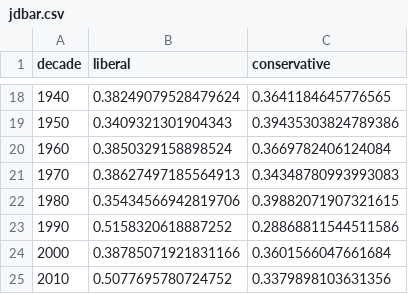
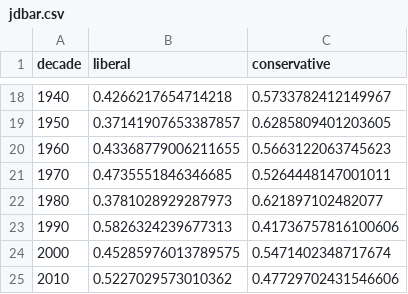
Before and after one commit to Barbara-Gordon/Final_Project, a CSV file: Final App/jdbar.csv, drawn as a sheet; only a part is shown, gaps mark what is left out; the diff covers the shown part only.

```diff
--- a/Final App/jdbar.csv
+++ b/Final App/jdbar.csv
@@ -18,8 +18,8 @@ decade,liberal,conservative
-1940,0.38249079528479624,0.3641184645776565
-1950,0.3409321301904343,0.39435303824789386
-1960,0.3850329158898524,0.3669782406124084
-1970,0.38627497185564913,0.34348780993993083
-1980,0.35434566942819706,0.39882071907321615
-1990,0.5158320618887252,0.28868811544511586
-2000,0.38785071921831166,0.3601566047661684
-2010,0.5077695780724752,0.3379898103631356
+1940,0.4266217654714218,0.5733782412149967
+1950,0.37141907653387857,0.6285809401203605
+1960,0.43368779006211655,0.5663122063745623
+1970,0.4735551846346685,0.5264448147001011
+1980,0.3781028929287973,0.621897102482077
+1990,0.5826324239677313,0.41736757816100606
+2000,0.45285976013789575,0.5471402348717674
+2010,0.5227029573010362,0.47729702431546606
```
Also changed, not shown: 32 edited cells elsewhere in this file, 45 other files.
